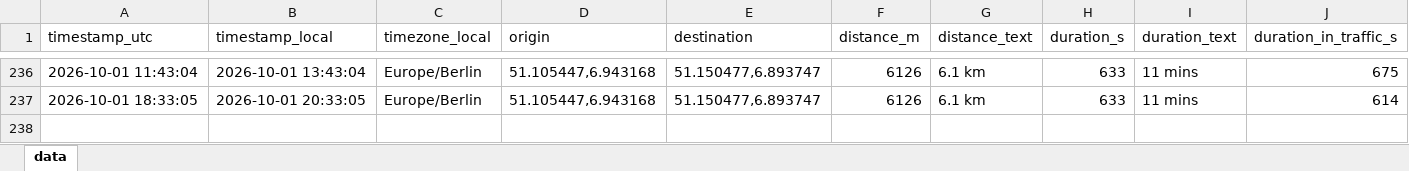
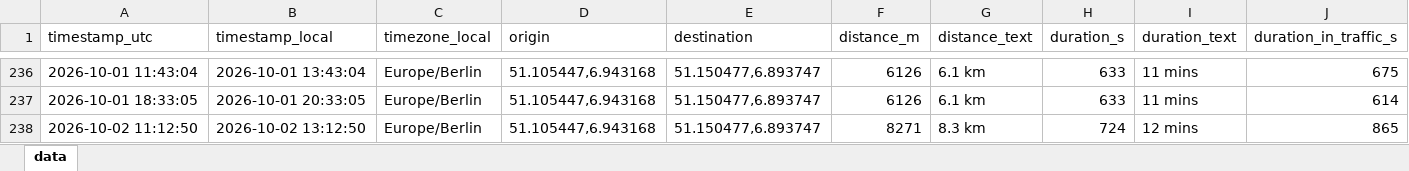
Before and after one commit to tobigrabosch-sketch/Fahrzeiten_new, an Excel workbook: data/travel_times.xlsx, sheet data, drawn as a sheet; only a part is shown, gaps mark what is left out; values as stored, in another font and other column widths than the file's, no borders; rows hold the shown columns only; the diff names each change by its address in the sheet, - before the commit and + after, or states it on an @@ line.

```diff
--- a/data/travel_times.xlsx (sheet data)
+++ b/data/travel_times.xlsx (sheet data)
+row 238: 2026-10-02 11:12:50 | 2026-10-02 13:12:50 | Europe/Berlin | 51.105447,6.943168 | 51.150477,6.893747 | 8271 | 8.3 km | 724 | 12 mins | 865
```
Also changed, not shown: 1 other file.
